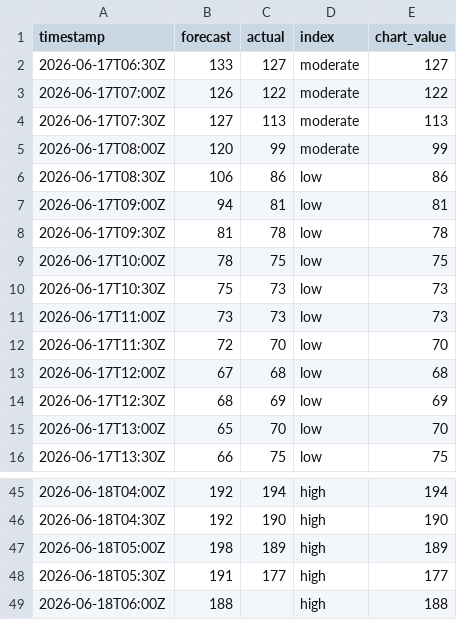
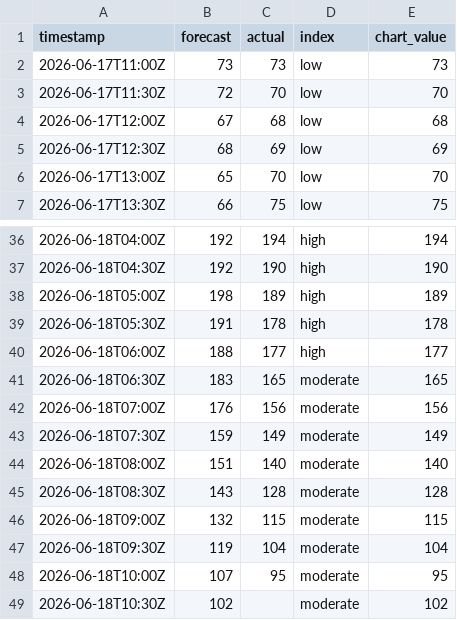
Before and after one commit to olliebranston/the-new-current-site, a CSV file: data/live-carbon-intensity.csv, drawn as a sheet; only a part is shown, gaps mark what is left out.

```diff
--- a/data/live-carbon-intensity.csv
+++ b/data/live-carbon-intensity.csv
@@ -1,11 +1,2 @@
 timestamp,forecast,actual,index,chart_value
-2026-06-17T06:30Z,133,127,moderate,127
-2026-06-17T07:00Z,126,122,moderate,122
-2026-06-17T07:30Z,127,113,moderate,113
-2026-06-17T08:00Z,120,99,moderate,99
-2026-06-17T08:30Z,106,86,low,86
-2026-06-17T09:00Z,94,81,low,81
-2026-06-17T09:30Z,81,78,low,78
-2026-06-17T10:00Z,78,75,low,75
-2026-06-17T10:30Z,75,73,low,73
 2026-06-17T11:00Z,73,73,low,73
@@ -47,3 +38,12 @@ timestamp,forecast,actual,index,chart_value
 2026-06-18T05:00Z,198,189,high,189
-2026-06-18T05:30Z,191,177,high,177
-2026-06-18T06:00Z,188,,high,188
+2026-06-18T05:30Z,191,178,high,178
+2026-06-18T06:00Z,188,177,high,177
+2026-06-18T06:30Z,183,165,moderate,165
+2026-06-18T07:00Z,176,156,moderate,156
+2026-06-18T07:30Z,159,149,moderate,149
+2026-06-18T08:00Z,151,140,moderate,140
+2026-06-18T08:30Z,143,128,moderate,128
+2026-06-18T09:00Z,132,115,moderate,115
+2026-06-18T09:30Z,119,104,moderate,104
+2026-06-18T10:00Z,107,95,moderate,95
+2026-06-18T10:30Z,102,,moderate,102
```
Also changed, not shown: data/cleaned-live-carbon-intensity.csv, data/cleaned-live-generation-mix.csv, 8 other files.
